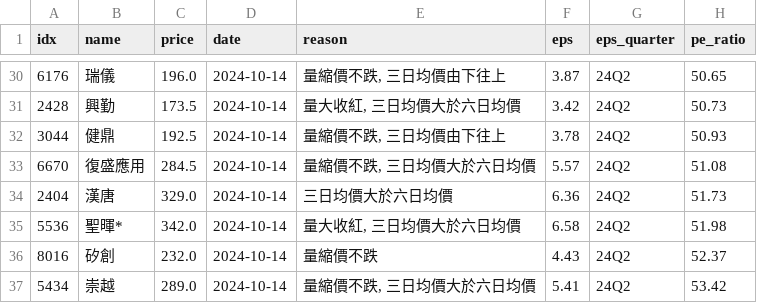
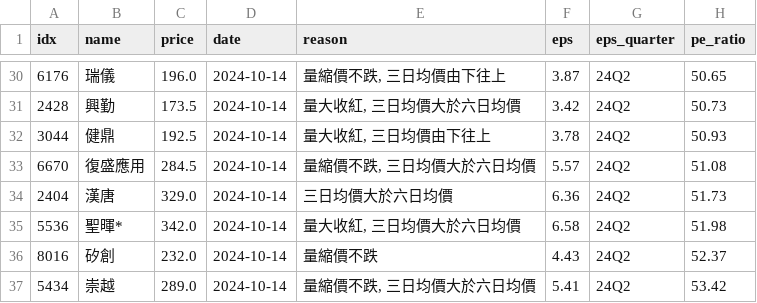
Before and after one commit to aplusman/twstock, a CSV file: data/outputToBuy.csv, drawn as a sheet; only a part is shown, gaps mark what is left out.

```diff
--- a/data/outputToBuy.csv
+++ b/data/outputToBuy.csv
@@ -31,3 +31,3 @@ idx,name,price,date,reason,eps,eps_quarter,pe_ratio
 2428,興勤,173.5,2024-10-14,"量大收紅, 三日均價大於六日均價",3.42,24Q2,50.73
-3044,健鼎,192.5,2024-10-14,"量縮價不跌, 三日均價由下往上",3.78,24Q2,50.93
+3044,健鼎,192.5,2024-10-14,"量大收紅, 三日均價由下往上",3.78,24Q2,50.93
 6670,復盛應用,284.5,2024-10-14,"量縮價不跌, 三日均價大於六日均價",5.57,24Q2,51.08
```
